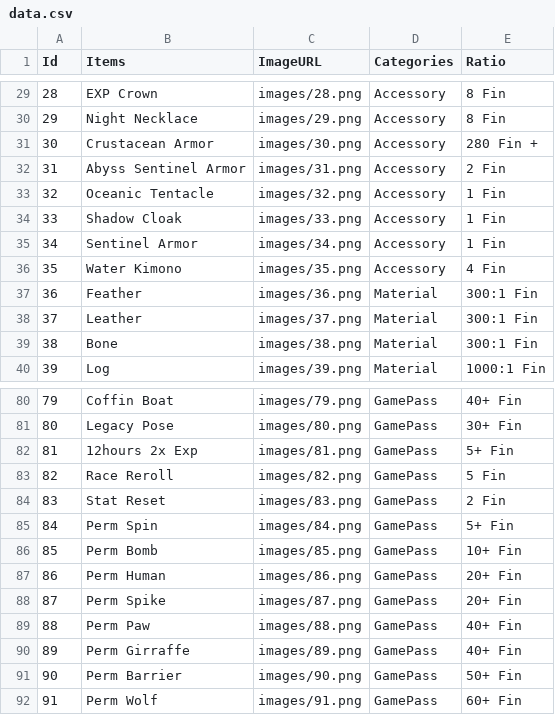
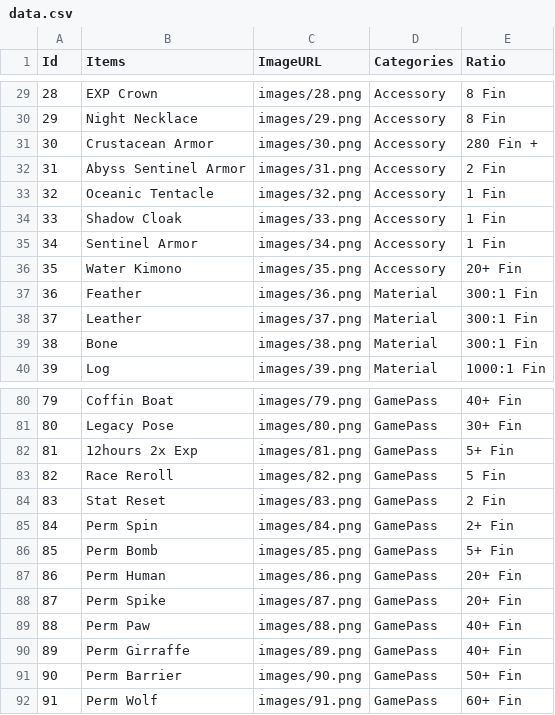
Before and after one commit to truong-pn/kinglegacy-trading, a CSV file: data.csv, drawn as a sheet; only a part is shown, gaps mark what is left out.

Commit message:
update value list 2024-06-02

```diff
--- a/data.csv
+++ b/data.csv
@@ -35,3 +35,3 @@ Id,Items,ImageURL,Categories,Ratio
 34,Sentinel Armor,images/34.png,Accessory,1 Fin
-35,Water Kimono,images/35.png,Accessory,4 Fin
+35,Water Kimono,images/35.png,Accessory,20+ Fin
 36,Feather,images/36.png,Material,300:1 Fin
@@ -84,4 +84,4 @@ Id,Items,ImageURL,Categories,Ratio
 83,Stat Reset,images/83.png,GamePass,2 Fin
-84,Perm Spin,images/84.png,GamePass,5+ Fin
-85,Perm Bomb,images/85.png,GamePass,10+ Fin
+84,Perm Spin,images/84.png,GamePass,2+ Fin
+85,Perm Bomb,images/85.png,GamePass,5+ Fin
 86,Perm Human,images/86.png,GamePass,20+ Fin
```
